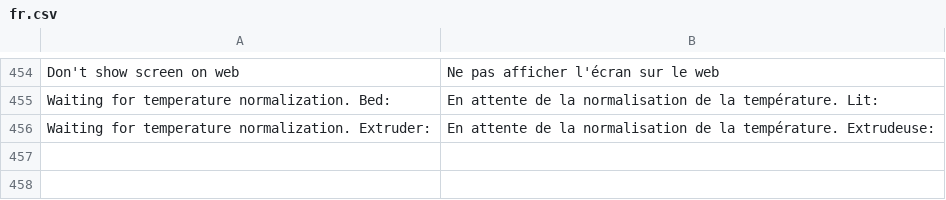
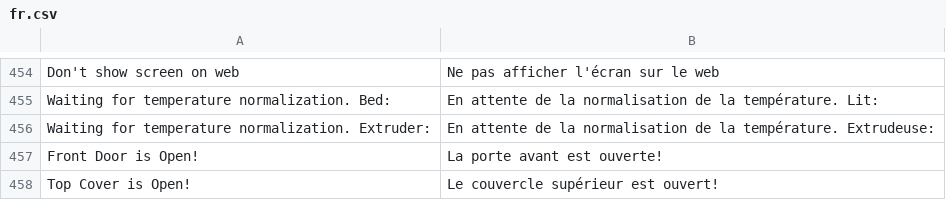
Before and after one commit to ghzserg/base, a CSV file: csv/fr.csv, drawn as a sheet; only a part is shown, gaps mark what is left out.

```diff
--- a/csv/fr.csv
+++ b/csv/fr.csv
@@ -456 +456,3 @@ Waiting for temperature normalization. Bed:;En attente de la normalisation de la
 Waiting for temperature normalization. Extruder:;En attente de la normalisation de la température. Extrudeuse:
+Front Door is Open!;La porte avant est ouverte!
+Top Cover is Open!;Le couvercle supérieur est ouvert!
```
Also changed, not shown: csv/es.csv, csv/it.csv, 10 other files.
